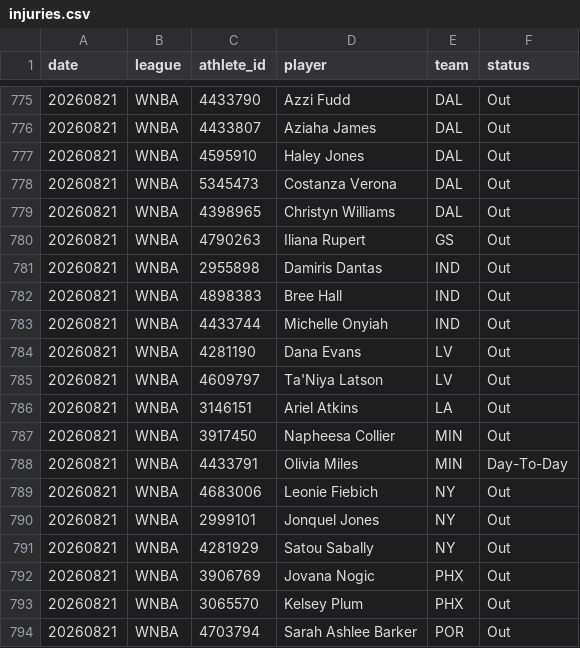
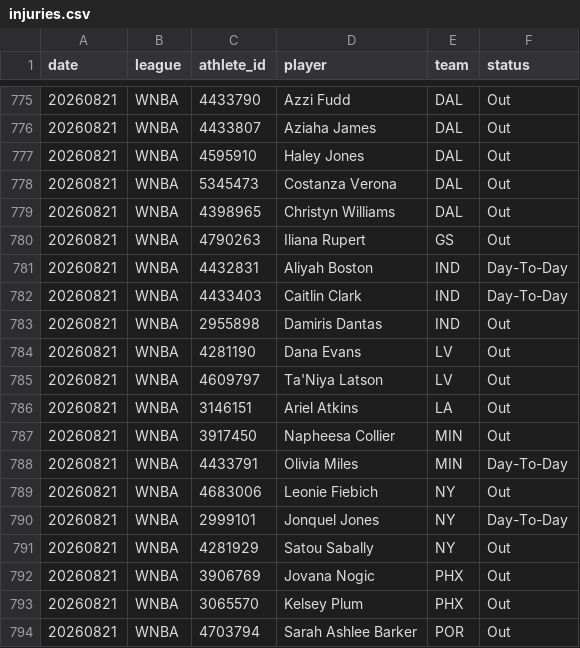
Before and after one commit to azcal/mbm-wnba, a CSV file: logs/injuries.csv, drawn as a sheet; only a part is shown, gaps mark what is left out.

Commit message:
mbm-wnba 2026-08-21

```diff
--- a/logs/injuries.csv
+++ b/logs/injuries.csv
@@ -780,5 +780,5 @@ date,league,athlete_id,player,team,status
 20260821,WNBA,4790263,Iliana Rupert,GS,Out
+20260821,WNBA,4432831,Aliyah Boston,IND,Day-To-Day
+20260821,WNBA,4433403,Caitlin Clark,IND,Day-To-Day
 20260821,WNBA,2955898,Damiris Dantas,IND,Out
-20260821,WNBA,4898383,Bree Hall,IND,Out
-20260821,WNBA,4433744,Michelle Onyiah,IND,Out
 20260821,WNBA,4281190,Dana Evans,LV,Out
@@ -789,3 +789,3 @@ date,league,athlete_id,player,team,status
 20260821,WNBA,4683006,Leonie Fiebich,NY,Out
-20260821,WNBA,2999101,Jonquel Jones,NY,Out
+20260821,WNBA,2999101,Jonquel Jones,NY,Day-To-Day
 20260821,WNBA,4281929,Satou Sabally,NY,Out
```
Also changed, not shown: 1 other file.
